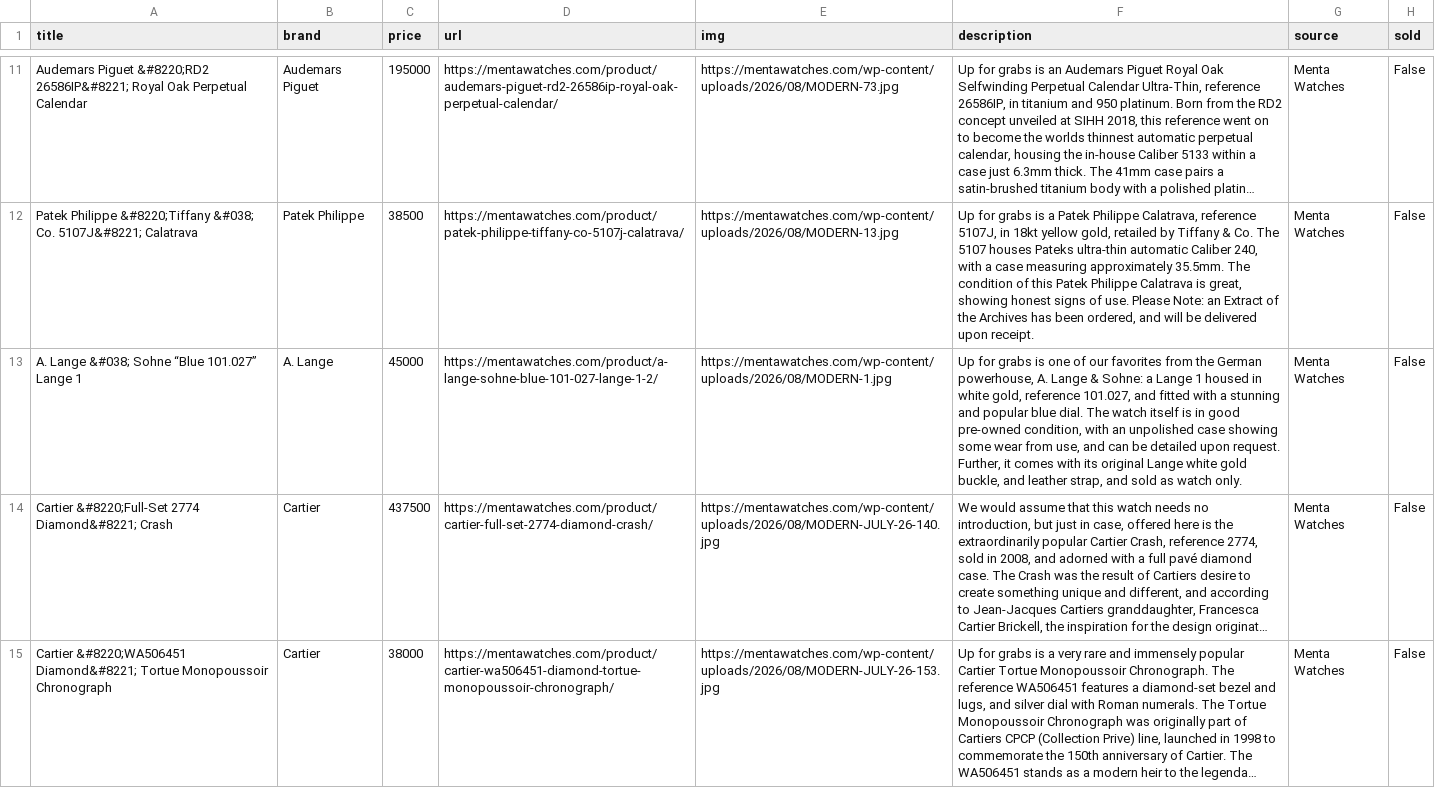
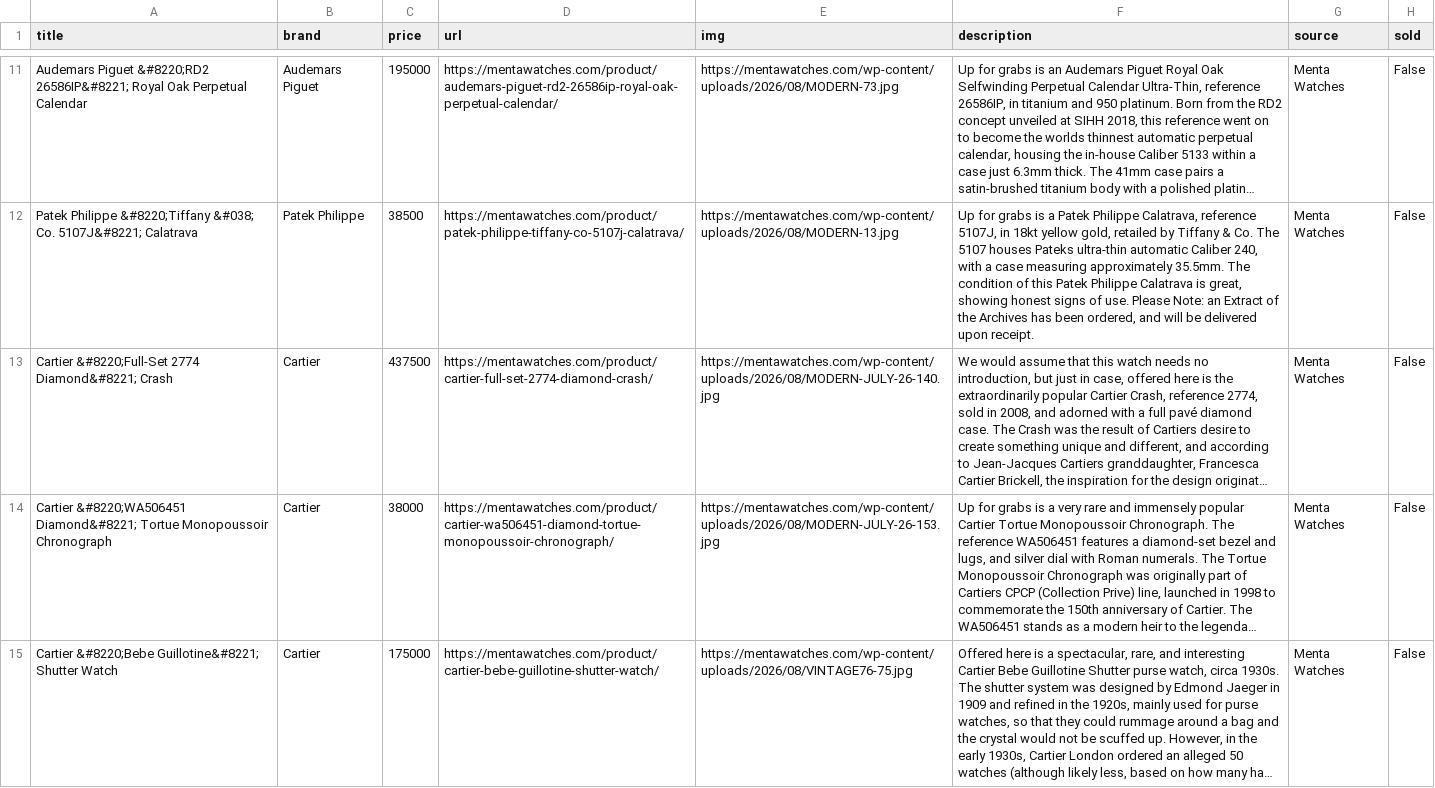
Before and after one commit to markatmutter-cloud/Dial, a CSV file: data/menta.csv, drawn as a sheet; only a part is shown, gaps mark what is left out; the shorter side is filled out with more unchanged rows; long unchanged cells end in …; the diff covers the shown part only; the diff names each change by its address in the sheet, - before the commit and + after, or states it on an @@ line.

```diff
--- a/data/menta.csv
+++ b/data/menta.csv
-row 13: A. Lange &#038; Sohne “Blue 101.027” Lange 1 | A. Lange | 45000 | https://mentawatches.com/product/a-lange-sohne-blue-101-027-lange-1-2/ | https://mentawatches.com/wp-content/uploads/2026/08/MODERN-1.jpg | Up for grabs is one of our favorites from the German powerhouse, A. Lange & Sohne: a Lange 1 housed in white gold, reference 101.027, and fitted with a stunning and popular blue dial. The watch itself is in good pre-owned condition, with an unpolished case showing some wear from use, and can be detailed upon request. Further, it comes with its original Lange white gold buckle, and leather strap, and sold as watch only. | Menta Watches | False
```
Also changed, not shown: 1 removed row elsewhere in this file, data/bobswatches.csv, data/craftandtailored.csv, 17 other files.
